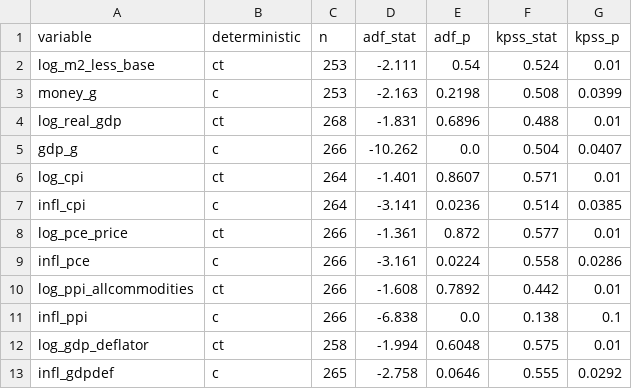
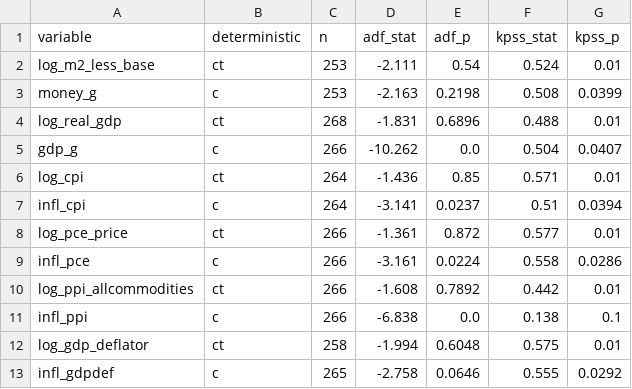
Before and after one commit to opxie1/usd, a CSV file: tables/task1_unit_roots.csv, drawn as a sheet.

```diff
--- a/tables/task1_unit_roots.csv
+++ b/tables/task1_unit_roots.csv
@@ -5,4 +5,4 @@ log_real_gdp,ct,268,-1.831,0.6896,0.488,0.01
 gdp_g,c,266,-10.262,0.0,0.504,0.0407
-log_cpi,ct,264,-1.401,0.8607,0.571,0.01
-infl_cpi,c,264,-3.141,0.0236,0.514,0.0385
+log_cpi,ct,264,-1.436,0.85,0.571,0.01
+infl_cpi,c,264,-3.141,0.0237,0.51,0.0394
 log_pce_price,ct,266,-1.361,0.872,0.577,0.01
```
Also changed, not shown: tables/task1_var_summary.csv, tables/task4_granger.csv, 11 other files.
